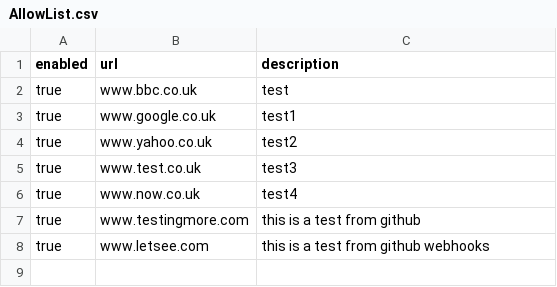
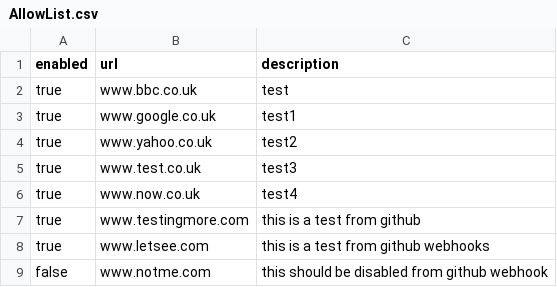
Before and after one commit to wclaxton-lab/WebSecurity, a CSV file: AllowList.csv, drawn as a sheet.

Commit message:
Update AllowList.csv

```diff
--- a/AllowList.csv
+++ b/AllowList.csv
@@ -8 +8,2 @@ true,www.testingmore.com,this is a test from github
 true,www.letsee.com,this is a test from github webhooks
+false,www.notme.com,this should be disabled from github webhook
```
